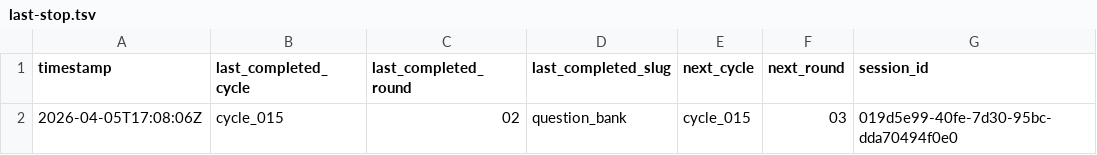
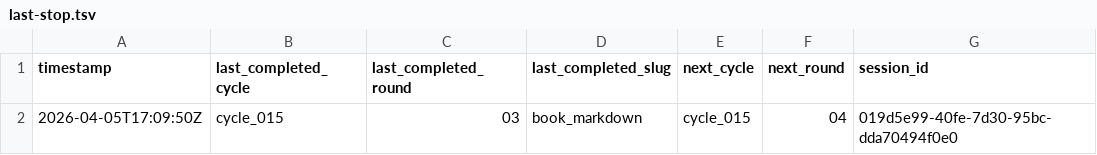
Before and after one commit to lachlanchen/LazyEarn, a TSV file: references/wealth-engine/last-stop.tsv, drawn as a sheet.

```diff
--- a/references/wealth-engine/last-stop.tsv
+++ b/references/wealth-engine/last-stop.tsv
@@ -1,2 +1,2 @@
 timestamp	last_completed_cycle	last_completed_round	last_completed_slug	next_cycle	next_round	session_id
-2026-04-05T17:08:06Z	cycle_015	02	question_bank	cycle_015	03	019d5e99-40fe-7d30-95bc-dda70494f0e0
+2026-04-05T17:09:50Z	cycle_015	03	book_markdown	cycle_015	04	019d5e99-40fe-7d30-95bc-dda70494f0e0
```
Also changed, not shown: references/wealth-engine/state.tsv, 7 other files.
